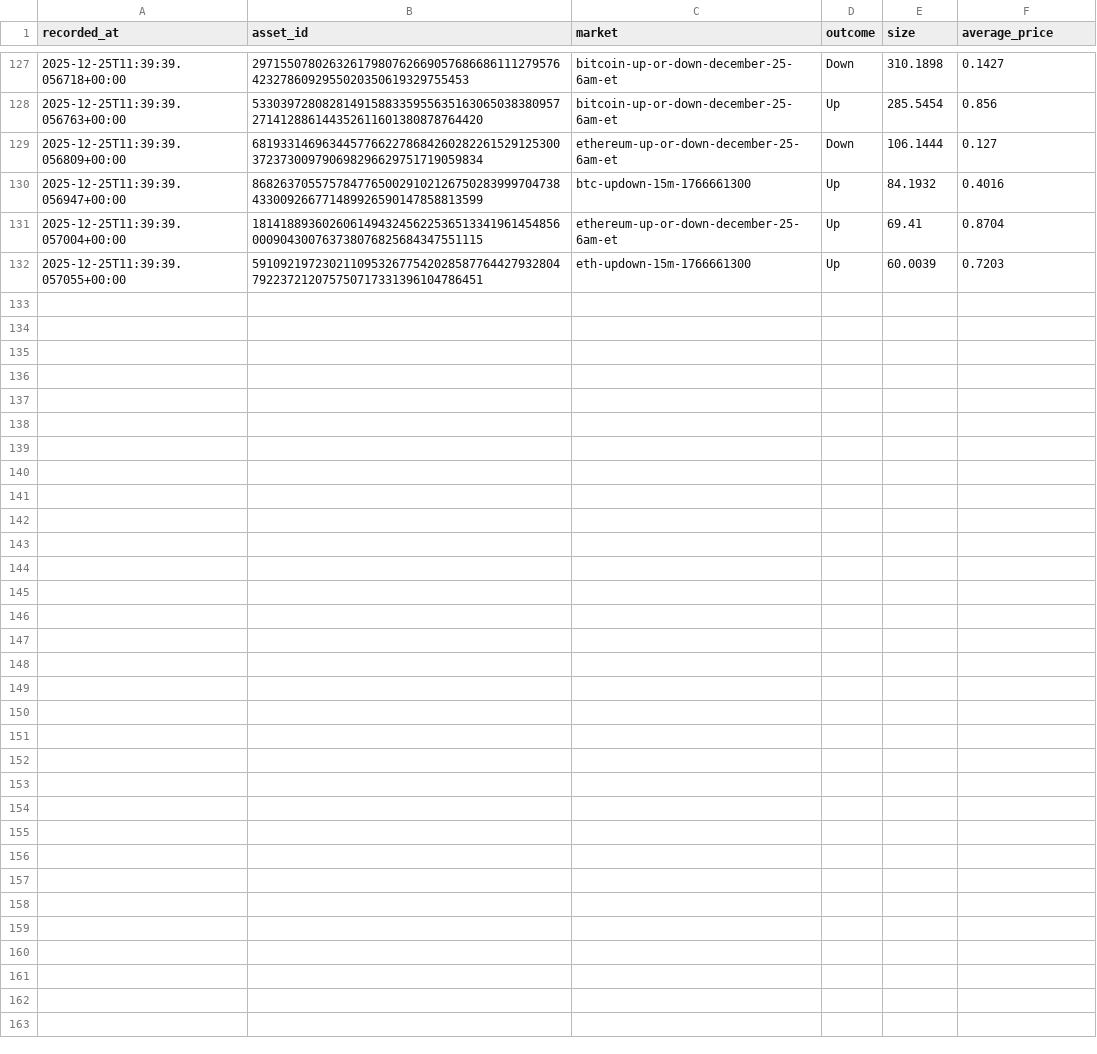
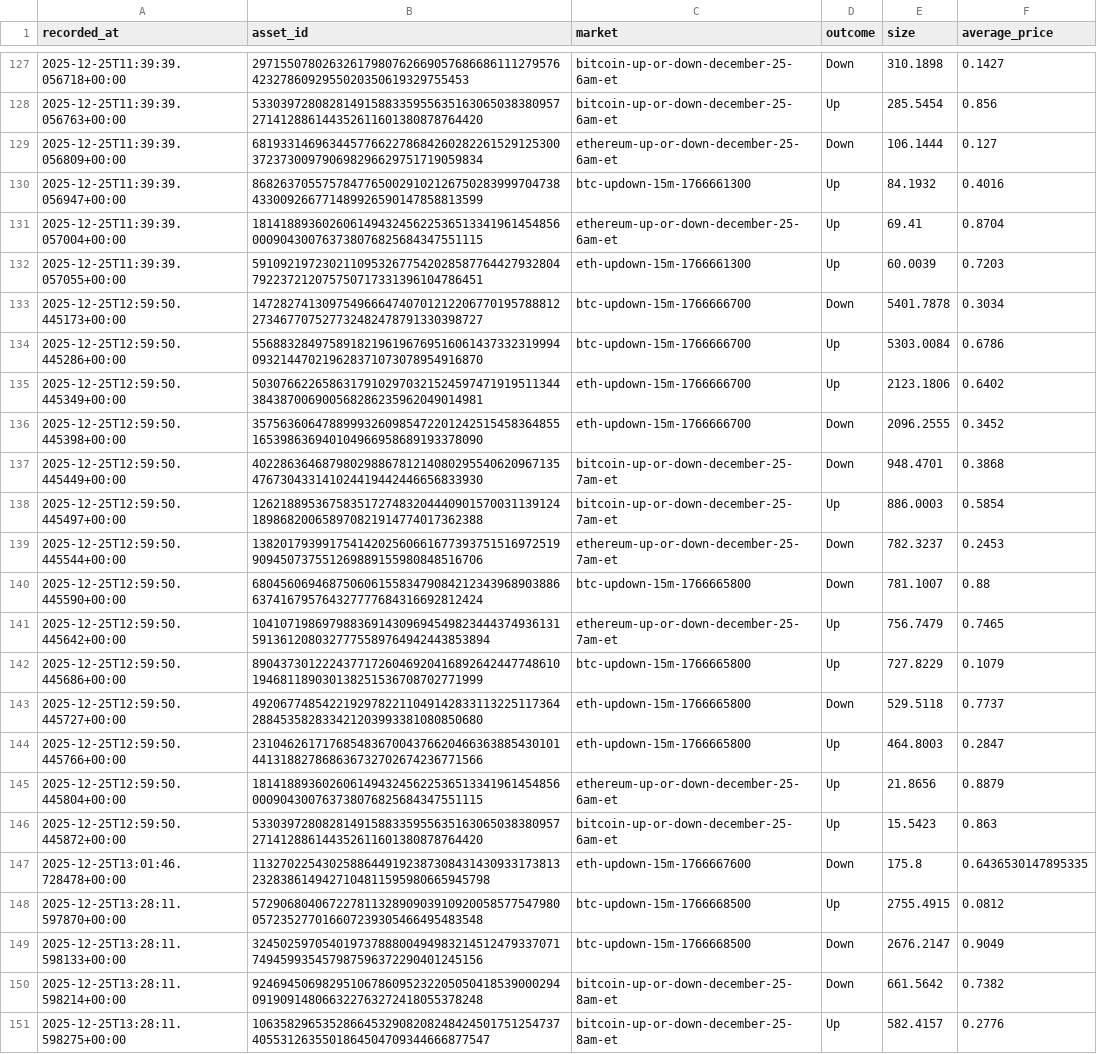
Before and after one commit to denniswu28/polycopy, a CSV file: src/target_positions.csv, drawn as a sheet; only a part is shown, gaps mark what is left out; the diff covers the shown part only.

```diff
--- a/src/target_positions.csv
+++ b/src/target_positions.csv
@@ -132 +132,20 @@ recorded_at,asset_id,market,outcome,size,average_price
 2025-12-25T11:39:39.057055+00:00,59109219723021109532677542028587764427932804792237212075750717331396104786451,eth-updown-15m-1766661300,Up,60.0039,0.7203
+2025-12-25T12:59:50.445173+00:00,14728274130975496664740701212206770195788812273467707527732482478791330398727,btc-updown-15m-1766666700,Down,5401.7878,0.3034
+2025-12-25T12:59:50.445286+00:00,55688328497589182196196769516061437332319994093214470219628371073078954916870,btc-updown-15m-1766666700,Up,5303.0084,0.6786
+2025-12-25T12:59:50.445349+00:00,50307662265863179102970321524597471919511344384387006900568286235962049014981,eth-updown-15m-1766666700,Up,2123.1806,0.6402
+2025-12-25T12:59:50.445398+00:00,35756360647889993260985472201242515458364855165398636940104966958689193378090,eth-updown-15m-1766666700,Down,2096.2555,0.3452
+2025-12-25T12:59:50.445449+00:00,40228636468798029886781214080295540620967135476730433141024419442446656833930,bitcoin-up-or-down-december-25-7am-et,Down,948.4701,0.3868
+2025-12-25T12:59:50.445497+00:00,12621889536758351727483204440901570031139124189868200658970821914774017362388,bitcoin-up-or-down-december-25-7am-et,Up,886.0003,0.5854
+2025-12-25T12:59:50.445544+00:00,13820179399175414202560661677393751516972519909450737551269889155980848516706,ethereum-up-or-down-december-25-7am-et,Down,782.3237,0.2453
+2025-12-25T12:59:50.445590+00:00,68045606946875060615583479084212343968903886637416795764327777684316692812424,btc-updown-15m-1766665800,Down,781.1007,0.88
+2025-12-25T12:59:50.445642+00:00,104107198697988369143096945498234443749361315913612080327775589764942443853894,ethereum-up-or-down-december-25-7am-et,Up,756.7479,0.7465
+2025-12-25T12:59:50.445686+00:00,89043730122243771726046920416892642447748610194681189030138251536708702771999,btc-updown-15m-1766665800,Up,727.8229,0.1079
+2025-12-25T12:59:50.445727+00:00,49206774854221929782211049142833113225117364288453582833421203993381080850680,eth-updown-15m-1766665800,Down,529.5118,0.7737
+2025-12-25T12:59:50.445766+00:00,23104626171768548367004376620466363885430101441318827868636732702674236771566,eth-updown-15m-1766665800,Up,464.8003,0.2847
+2025-12-25T12:59:50.445804+00:00,18141889360260614943245622536513341961454856000904300763738076825684347551115,ethereum-up-or-down-december-25-6am-et,Up,21.8656,0.8879
+2025-12-25T12:59:50.445872+00:00,53303972808281491588335955635163065038380957271412886144352611601380878764420,bitcoin-up-or-down-december-25-6am-et,Up,15.5423,0.863
+2025-12-25T13:01:46.728478+00:00,113270225430258864491923873084314309331738132328386149427104811595980665945798,eth-updown-15m-1766667600,Down,175.8,0.6436530147895335
+2025-12-25T13:28:11.597870+00:00,57290680406722781132890903910920058577547980057235277016607239305466495483548,btc-updown-15m-1766668500,Up,2755.4915,0.0812
+2025-12-25T13:28:11.598133+00:00,32450259705401973788800494983214512479337071749459935457987596372290401245156,btc-updown-15m-1766668500,Down,2676.2147,0.9049
+2025-12-25T13:28:11.598214+00:00,92469450698295106786095232205050418539000294091909148066322763272418055378248,bitcoin-up-or-down-december-25-8am-et,Down,661.5642,0.7382
+2025-12-25T13:28:11.598275+00:00,106358296535286645329082082484245017512547374055312635501864504709344666877547,bitcoin-up-or-down-december-25-8am-et,Up,582.4157,0.2776
```
Also changed, not shown: 9 added rows elsewhere in this file, 10 other files.
